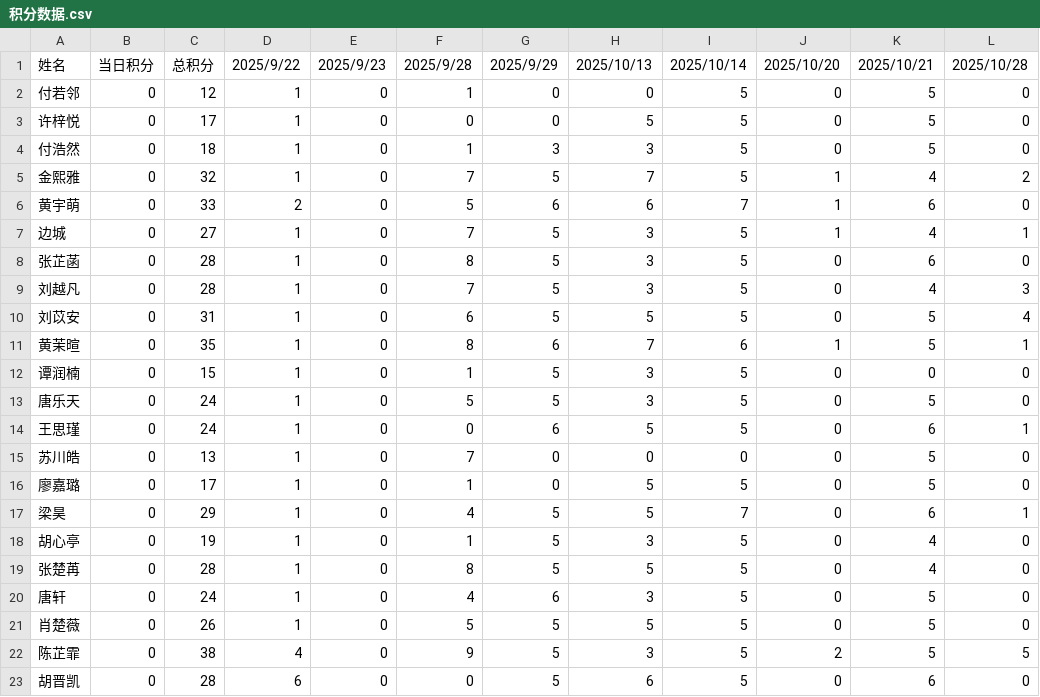
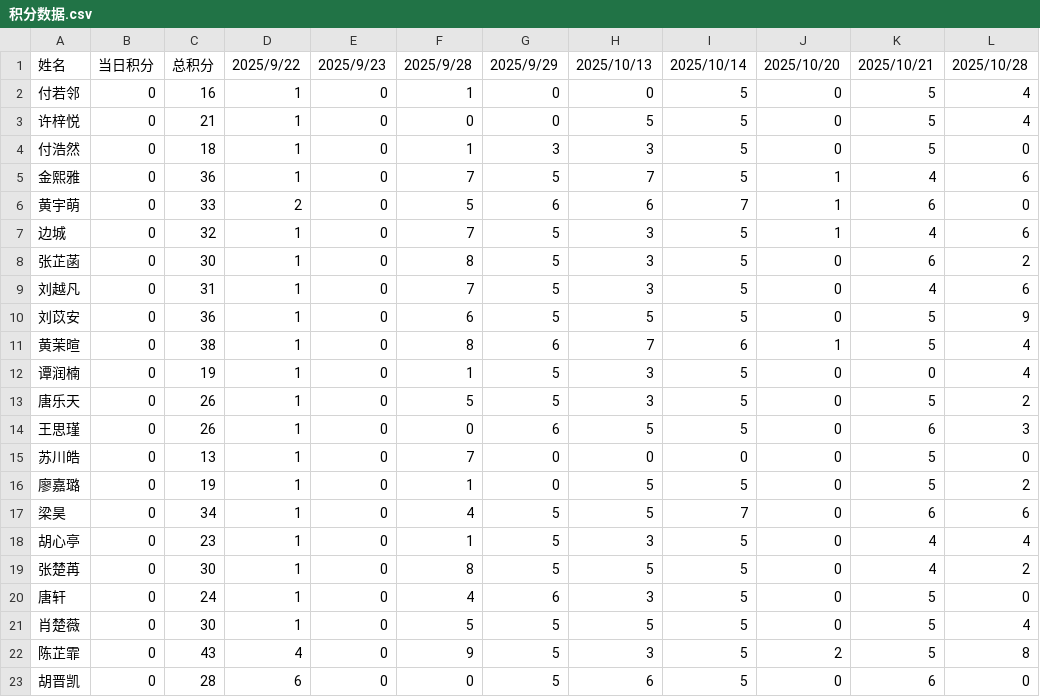
Before and after one commit to Hong-JL/jifenbang, a CSV file: 积分数据.csv, drawn as a sheet; only a part is shown; the diff covers the shown part only.

Commit message:
Update 积分数据.csv

```diff
--- a/积分数据.csv
+++ b/积分数据.csv
@@ -1,23 +1,23 @@
 姓名,当日积分,总积分,2025/9/22,2025/9/23,2025/9/28,2025/9/29,2025/10/13,2025/10/14,2025/10/20,2025/10/21,2025/10/28
-付若邻,0,12,1,0,1,0,0,5,0,5,0
-许梓悦,0,17,1,0,0,0,5,5,0,5,0
+付若邻,0,16,1,0,1,0,0,5,0,5,4
+许梓悦,0,21,1,0,0,0,5,5,0,5,4
 付浩然,0,18,1,0,1,3,3,5,0,5,0
-金熙雅,0,32,1,0,7,5,7,5,1,4,2
+金熙雅,0,36,1,0,7,5,7,5,1,4,6
 黄宇萌,0,33,2,0,5,6,6,7,1,6,0
-边城,0,27,1,0,7,5,3,5,1,4,1
-张芷菡,0,28,1,0,8,5,3,5,0,6,0
-刘越凡,0,28,1,0,7,5,3,5,0,4,3
-刘苡安,0,31,1,0,6,5,5,5,0,5,4
-黄茉暄,0,35,1,0,8,6,7,6,1,5,1
-谭润楠,0,15,1,0,1,5,3,5,0,0,0
-唐乐天,0,24,1,0,5,5,3,5,0,5,0
-王思瑾,0,24,1,0,0,6,5,5,0,6,1
+边城,0,32,1,0,7,5,3,5,1,4,6
+张芷菡,0,30,1,0,8,5,3,5,0,6,2
+刘越凡,0,31,1,0,7,5,3,5,0,4,6
+刘苡安,0,36,1,0,6,5,5,5,0,5,9
+黄茉暄,0,38,1,0,8,6,7,6,1,5,4
+谭润楠,0,19,1,0,1,5,3,5,0,0,4
+唐乐天,0,26,1,0,5,5,3,5,0,5,2
+王思瑾,0,26,1,0,0,6,5,5,0,6,3
 苏川皓,0,13,1,0,7,0,0,0,0,5,0
-廖嘉璐,0,17,1,0,1,0,5,5,0,5,0
-梁昊,0,29,1,0,4,5,5,7,0,6,1
-胡心亭,0,19,1,0,1,5,3,5,0,4,0
-张楚苒,0,28,1,0,8,5,5,5,0,4,0
+廖嘉璐,0,19,1,0,1,0,5,5,0,5,2
+梁昊,0,34,1,0,4,5,5,7,0,6,6
+胡心亭,0,23,1,0,1,5,3,5,0,4,4
+张楚苒,0,30,1,0,8,5,5,5,0,4,2
 唐轩,0,24,1,0,4,6,3,5,0,5,0
-肖楚薇,0,26,1,0,5,5,5,5,0,5,0
-陈芷霏,0,38,4,0,9,5,3,5,2,5,5
+肖楚薇,0,30,1,0,5,5,5,5,0,5,4
+陈芷霏,0,43,4,0,9,5,3,5,2,5,8
 胡晋凯,0,28,6,0,0,5,6,5,0,6,0
```
Also changed, not shown: 1 removed row and 18 edited cells elsewhere in this file.
